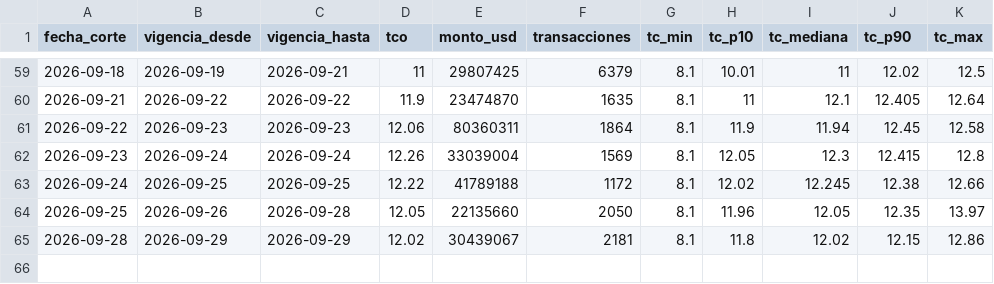
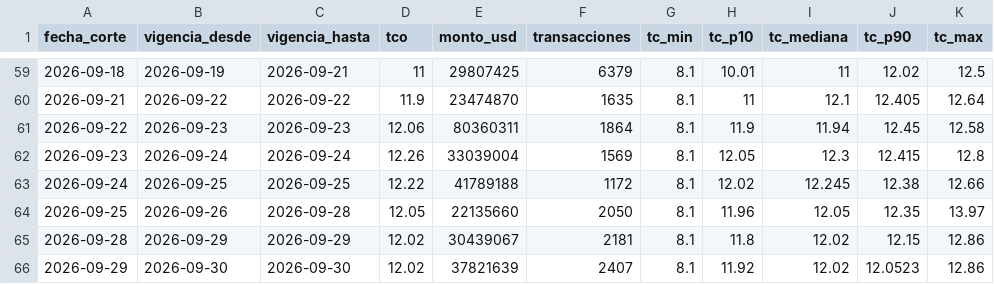
Before and after one commit to frf88/tco-bolivia, a CSV file: data/tco_diario.csv, drawn as a sheet; only a part is shown, gaps mark what is left out; the diff names each change by its address in the sheet, - before the commit and + after, or states it on an @@ line.

```diff
--- a/data/tco_diario.csv
+++ b/data/tco_diario.csv
+row 66: 2026-09-29 | 2026-09-30 | 2026-09-30 | 12.02 | 37821639 | 2407 | 8.1 | 11.92 | 12.02 | 12.0523 | 12.86
```
Also changed, not shown: 2 other files.
